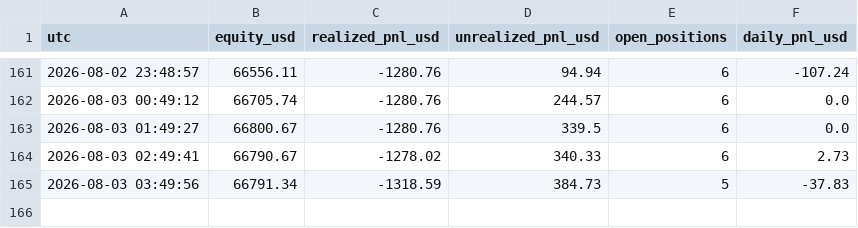
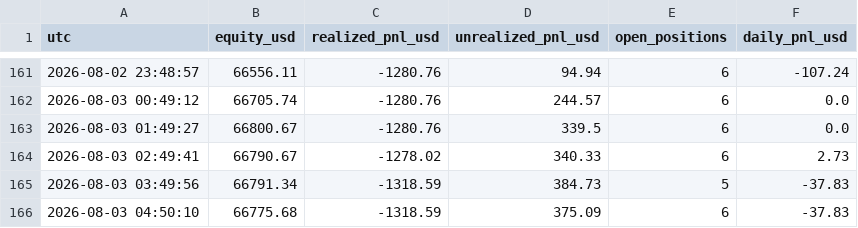
Before and after one commit to fs1911/TradingBot, a CSV file: logs/equity_history.csv, drawn as a sheet; only a part is shown, gaps mark what is left out; the diff names each change by its address in the sheet, - before the commit and + after, or states it on an @@ line.

Commit message:
equity history 2026-08-03 04:50:10

```diff
--- a/logs/equity_history.csv
+++ b/logs/equity_history.csv
+row 166: 2026-08-03 04:50:10 | 66775.68 | -1318.59 | 375.09 | 6 | -37.83
```
